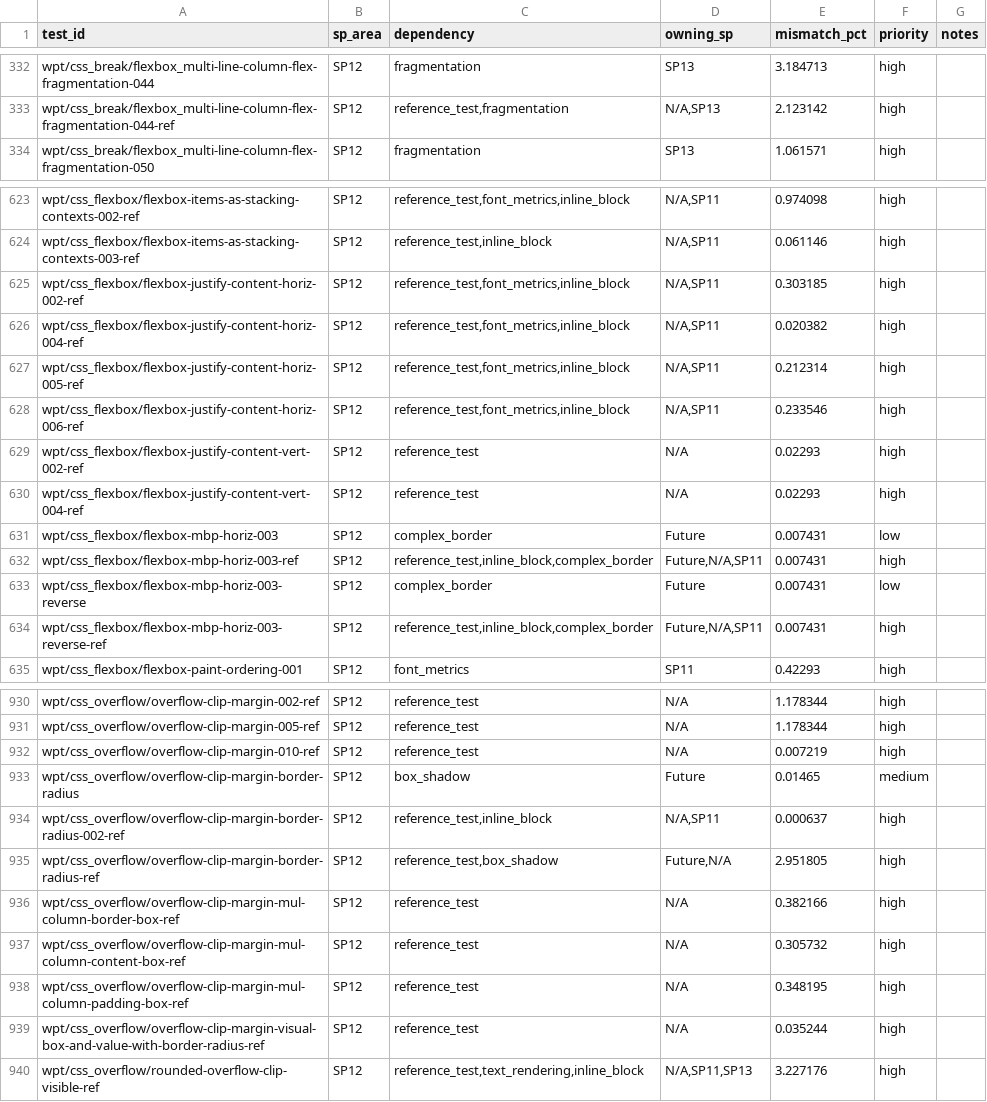
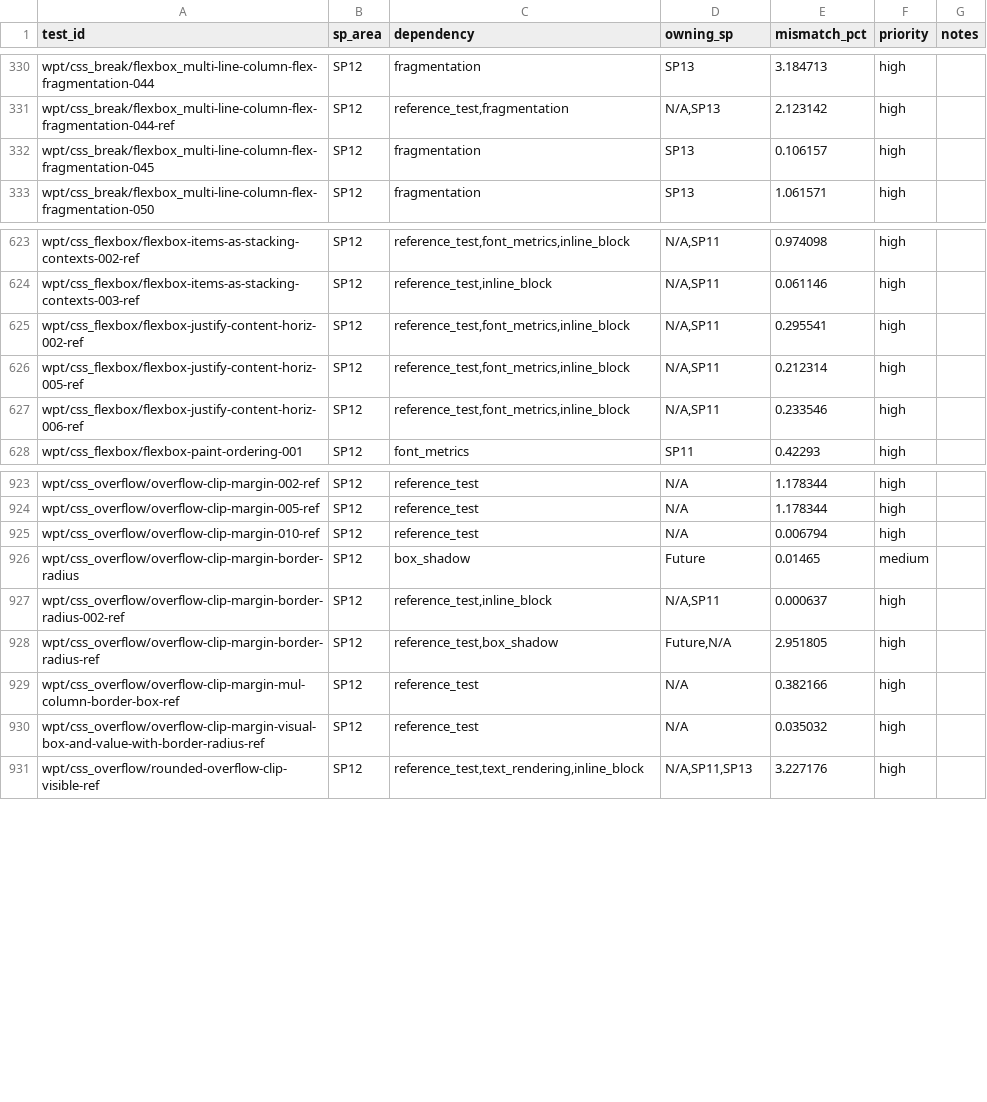
Before and after one commit to zhuowcui/open-ui, a CSV file: tools/accountability/data/sp12_5_deferred.csv, drawn as a sheet; only a part is shown, gaps mark what is left out; the diff covers the shown part only.

```diff
--- a/tools/accountability/data/sp12_5_deferred.csv
+++ b/tools/accountability/data/sp12_5_deferred.csv
@@ -333,2 +331,3 @@ wpt/css_break/flexbox_multi-line-column-flex-fragmentation-044,SP12,fragmentatio
 wpt/css_break/flexbox_multi-line-column-flex-fragmentation-044-ref,SP12,"reference_test,fragmentation","N/A,SP13",2.123142,high,
+wpt/css_break/flexbox_multi-line-column-flex-fragmentation-045,SP12,fragmentation,SP13,0.106157,high,
 wpt/css_break/flexbox_multi-line-column-flex-fragmentation-050,SP12,fragmentation,SP13,1.061571,high,
@@ -624,12 +624,5 @@ wpt/css_flexbox/flexbox-items-as-stacking-contexts-002-ref,SP12,"reference_test,
 wpt/css_flexbox/flexbox-items-as-stacking-contexts-003-ref,SP12,"reference_test,inline_block","N/A,SP11",0.061146,high,
-wpt/css_flexbox/flexbox-justify-content-horiz-002-ref,SP12,"reference_test,font_metrics,inline_block","N/A,SP11",0.303185,high,
-wpt/css_flexbox/flexbox-justify-content-horiz-004-ref,SP12,"reference_test,font_metrics,inline_block","N/A,SP11",0.020382,high,
+wpt/css_flexbox/flexbox-justify-content-horiz-002-ref,SP12,"reference_test,font_metrics,inline_block","N/A,SP11",0.295541,high,
 wpt/css_flexbox/flexbox-justify-content-horiz-005-ref,SP12,"reference_test,font_metrics,inline_block","N/A,SP11",0.212314,high,
 wpt/css_flexbox/flexbox-justify-content-horiz-006-ref,SP12,"reference_test,font_metrics,inline_block","N/A,SP11",0.233546,high,
-wpt/css_flexbox/flexbox-justify-content-vert-002-ref,SP12,reference_test,N/A,0.02293,high,
-wpt/css_flexbox/flexbox-justify-content-vert-004-ref,SP12,reference_test,N/A,0.02293,high,
-wpt/css_flexbox/flexbox-mbp-horiz-003,SP12,complex_border,Future,0.007431,low,
-wpt/css_flexbox/flexbox-mbp-horiz-003-ref,SP12,"reference_test,inline_block,complex_border","Future,N/A,SP11",0.007431,high,
-wpt/css_flexbox/flexbox-mbp-horiz-003-reverse,SP12,complex_border,Future,0.007431,low,
-wpt/css_flexbox/flexbox-mbp-horiz-003-reverse-ref,SP12,"reference_test,inline_block,complex_border","Future,N/A,SP11",0.007431,high,
 wpt/css_flexbox/flexbox-paint-ordering-001,SP12,font_metrics,SP11,0.42293,high,
@@ -931,3 +924,3 @@ wpt/css_overflow/overflow-clip-margin-002-ref,SP12,reference_test,N/A,1.178344,h
 wpt/css_overflow/overflow-clip-margin-005-ref,SP12,reference_test,N/A,1.178344,high,
-wpt/css_overflow/overflow-clip-margin-010-ref,SP12,reference_test,N/A,0.007219,high,
+wpt/css_overflow/overflow-clip-margin-010-ref,SP12,reference_test,N/A,0.006794,high,
 wpt/css_overflow/overflow-clip-margin-border-radius,SP12,box_shadow,Future,0.01465,medium,
@@ -936,5 +929,3 @@ wpt/css_overflow/overflow-clip-margin-border-radius-ref,SP12,"reference_test,box
 wpt/css_overflow/overflow-clip-margin-mul-column-border-box-ref,SP12,reference_test,N/A,0.382166,high,
-wpt/css_overflow/overflow-clip-margin-mul-column-content-box-ref,SP12,reference_test,N/A,0.305732,high,
-wpt/css_overflow/overflow-clip-margin-mul-column-padding-box-ref,SP12,reference_test,N/A,0.348195,high,
-wpt/css_overflow/overflow-clip-margin-visual-box-and-value-with-border-radius-ref,SP12,reference_test,N/A,0.035244,high,
+wpt/css_overflow/overflow-clip-margin-visual-box-and-value-with-border-radius-ref,SP12,reference_test,N/A,0.035032,high,
 wpt/css_overflow/rounded-overflow-clip-visible-ref,SP12,"reference_test,text_rendering,inline_block","N/A,SP11,SP13",3.227176,high,
```
Also changed, not shown: 2 added rows, 3 removed rows and 49 edited cells elsewhere in this file, 4 other files.
